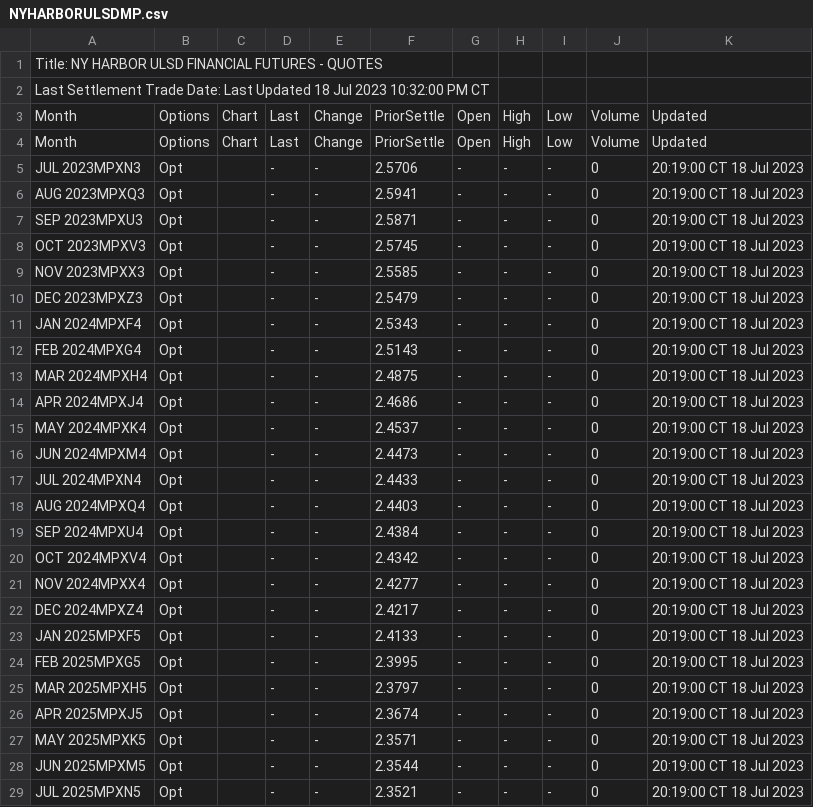
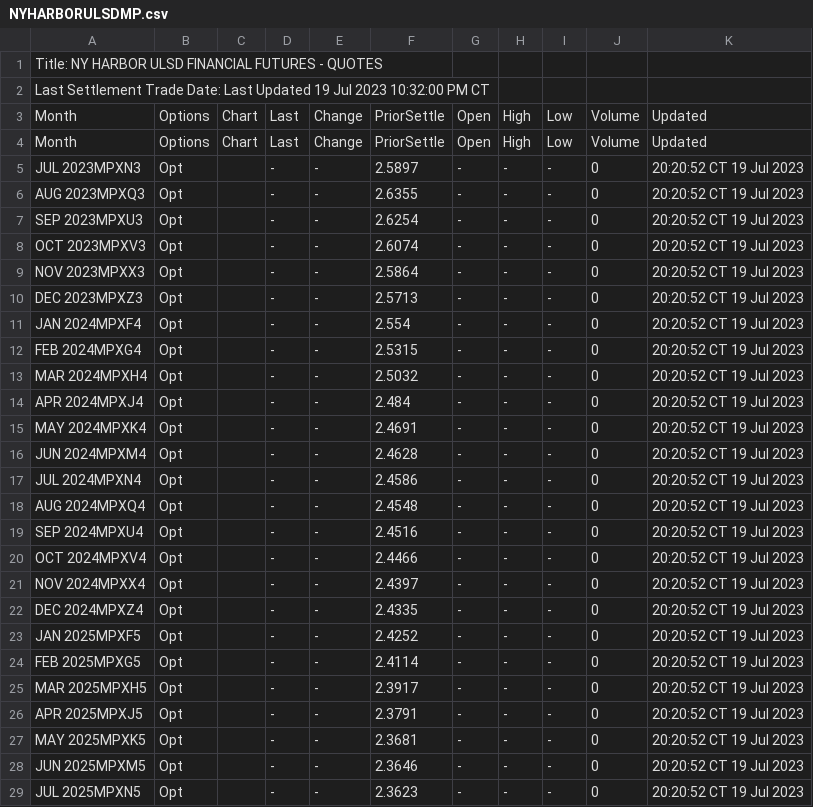
Before and after one commit to GBF-LTD/cmegroup, a CSV file: NYHARBORULSDMP.csv, drawn as a sheet; only a part is shown; the diff covers the shown part only.

Commit message:
update NYHARBORULSDMP.csv

```diff
--- a/NYHARBORULSDMP.csv
+++ b/NYHARBORULSDMP.csv
@@ -1,29 +1,29 @@
 Title: NY HARBOR ULSD FINANCIAL FUTURES - QUOTES
-Last Settlement Trade Date: Last Updated 18 Jul 2023 10:32:00 PM CT
+Last Settlement Trade Date: Last Updated 19 Jul 2023 10:32:00 PM CT
 Month,Options,Chart,Last,Change,PriorSettle,Open,High,Low,Volume,Updated
 Month,Options,Chart,Last,Change,PriorSettle,Open,High,Low,Volume,Updated
-JUL 2023MPXN3,Opt,,-,-,2.5706,-,-,-,0,20:19:00 CT 18 Jul 2023
-AUG 2023MPXQ3,Opt,,-,-,2.5941,-,-,-,0,20:19:00 CT 18 Jul 2023
-SEP 2023MPXU3,Opt,,-,-,2.5871,-,-,-,0,20:19:00 CT 18 Jul 2023
-OCT 2023MPXV3,Opt,,-,-,2.5745,-,-,-,0,20:19:00 CT 18 Jul 2023
-NOV 2023MPXX3,Opt,,-,-,2.5585,-,-,-,0,20:19:00 CT 18 Jul 2023
-DEC 2023MPXZ3,Opt,,-,-,2.5479,-,-,-,0,20:19:00 CT 18 Jul 2023
-JAN 2024MPXF4,Opt,,-,-,2.5343,-,-,-,0,20:19:00 CT 18 Jul 2023
-FEB 2024MPXG4,Opt,,-,-,2.5143,-,-,-,0,20:19:00 CT 18 Jul 2023
-MAR 2024MPXH4,Opt,,-,-,2.4875,-,-,-,0,20:19:00 CT 18 Jul 2023
-APR 2024MPXJ4,Opt,,-,-,2.4686,-,-,-,0,20:19:00 CT 18 Jul 2023
-MAY 2024MPXK4,Opt,,-,-,2.4537,-,-,-,0,20:19:00 CT 18 Jul 2023
-JUN 2024MPXM4,Opt,,-,-,2.4473,-,-,-,0,20:19:00 CT 18 Jul 2023
-JUL 2024MPXN4,Opt,,-,-,2.4433,-,-,-,0,20:19:00 CT 18 Jul 2023
-AUG 2024MPXQ4,Opt,,-,-,2.4403,-,-,-,0,20:19:00 CT 18 Jul 2023
-SEP 2024MPXU4,Opt,,-,-,2.4384,-,-,-,0,20:19:00 CT 18 Jul 2023
-OCT 2024MPXV4,Opt,,-,-,2.4342,-,-,-,0,20:19:00 CT 18 Jul 2023
-NOV 2024MPXX4,Opt,,-,-,2.4277,-,-,-,0,20:19:00 CT 18 Jul 2023
-DEC 2024MPXZ4,Opt,,-,-,2.4217,-,-,-,0,20:19:00 CT 18 Jul 2023
-JAN 2025MPXF5,Opt,,-,-,2.4133,-,-,-,0,20:19:00 CT 18 Jul 2023
-FEB 2025MPXG5,Opt,,-,-,2.3995,-,-,-,0,20:19:00 CT 18 Jul 2023
-MAR 2025MPXH5,Opt,,-,-,2.3797,-,-,-,0,20:19:00 CT 18 Jul 2023
-APR 2025MPXJ5,Opt,,-,-,2.3674,-,-,-,0,20:19:00 CT 18 Jul 2023
-MAY 2025MPXK5,Opt,,-,-,2.3571,-,-,-,0,20:19:00 CT 18 Jul 2023
-JUN 2025MPXM5,Opt,,-,-,2.3544,-,-,-,0,20:19:00 CT 18 Jul 2023
-JUL 2025MPXN5,Opt,,-,-,2.3521,-,-,-,0,20:19:00 CT 18 Jul 2023
+JUL 2023MPXN3,Opt,,-,-,2.5897,-,-,-,0,20:20:52 CT 19 Jul 2023
+AUG 2023MPXQ3,Opt,,-,-,2.6355,-,-,-,0,20:20:52 CT 19 Jul 2023
+SEP 2023MPXU3,Opt,,-,-,2.6254,-,-,-,0,20:20:52 CT 19 Jul 2023
+OCT 2023MPXV3,Opt,,-,-,2.6074,-,-,-,0,20:20:52 CT 19 Jul 2023
+NOV 2023MPXX3,Opt,,-,-,2.5864,-,-,-,0,20:20:52 CT 19 Jul 2023
+DEC 2023MPXZ3,Opt,,-,-,2.5713,-,-,-,0,20:20:52 CT 19 Jul 2023
+JAN 2024MPXF4,Opt,,-,-,2.554,-,-,-,0,20:20:52 CT 19 Jul 2023
+FEB 2024MPXG4,Opt,,-,-,2.5315,-,-,-,0,20:20:52 CT 19 Jul 2023
+MAR 2024MPXH4,Opt,,-,-,2.5032,-,-,-,0,20:20:52 CT 19 Jul 2023
+APR 2024MPXJ4,Opt,,-,-,2.484,-,-,-,0,20:20:52 CT 19 Jul 2023
+MAY 2024MPXK4,Opt,,-,-,2.4691,-,-,-,0,20:20:52 CT 19 Jul 2023
+JUN 2024MPXM4,Opt,,-,-,2.4628,-,-,-,0,20:20:52 CT 19 Jul 2023
+JUL 2024MPXN4,Opt,,-,-,2.4586,-,-,-,0,20:20:52 CT 19 Jul 2023
+AUG 2024MPXQ4,Opt,,-,-,2.4548,-,-,-,0,20:20:52 CT 19 Jul 2023
+SEP 2024MPXU4,Opt,,-,-,2.4516,-,-,-,0,20:20:52 CT 19 Jul 2023
+OCT 2024MPXV4,Opt,,-,-,2.4466,-,-,-,0,20:20:52 CT 19 Jul 2023
+NOV 2024MPXX4,Opt,,-,-,2.4397,-,-,-,0,20:20:52 CT 19 Jul 2023
+DEC 2024MPXZ4,Opt,,-,-,2.4335,-,-,-,0,20:20:52 CT 19 Jul 2023
+JAN 2025MPXF5,Opt,,-,-,2.4252,-,-,-,0,20:20:52 CT 19 Jul 2023
+FEB 2025MPXG5,Opt,,-,-,2.4114,-,-,-,0,20:20:52 CT 19 Jul 2023
+MAR 2025MPXH5,Opt,,-,-,2.3917,-,-,-,0,20:20:52 CT 19 Jul 2023
+APR 2025MPXJ5,Opt,,-,-,2.3791,-,-,-,0,20:20:52 CT 19 Jul 2023
+MAY 2025MPXK5,Opt,,-,-,2.3681,-,-,-,0,20:20:52 CT 19 Jul 2023
+JUN 2025MPXM5,Opt,,-,-,2.3646,-,-,-,0,20:20:52 CT 19 Jul 2023
+JUL 2025MPXN5,Opt,,-,-,2.3623,-,-,-,0,20:20:52 CT 19 Jul 2023
```
Also changed, not shown: 34 edited cells elsewhere in this file.
